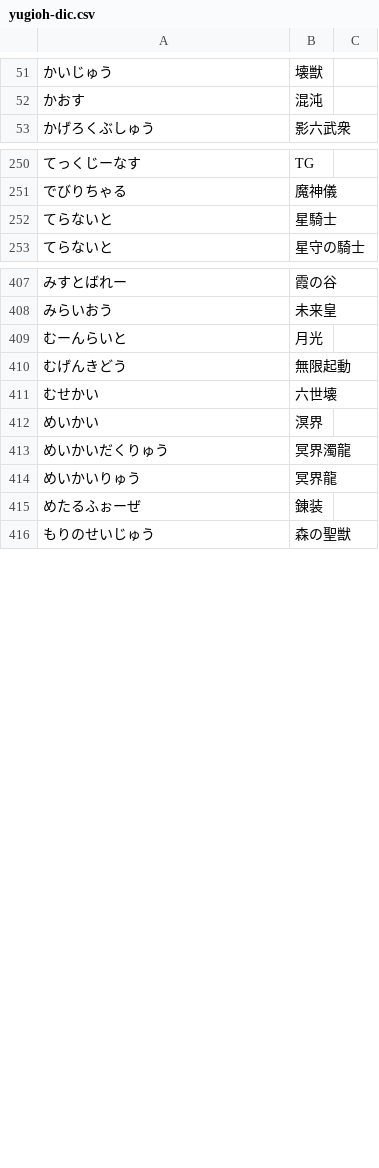
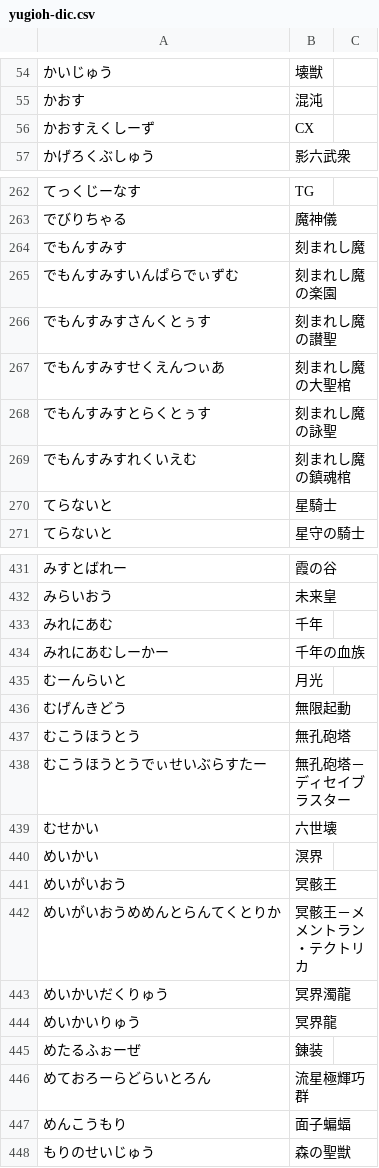
Before and after one commit to Lhaplus-K/yu-gi-oh-ocg-dictionary, a CSV file: in/yugioh-dic.csv, drawn as a sheet; only a part is shown, gaps mark what is left out; the diff covers the shown part only.

```diff
--- a/in/yugioh-dic.csv
+++ b/in/yugioh-dic.csv
@@ -52,2 +55,3 @@
 かおす,混沌
+かおすえくしーず,CX
 かげろくぶしゅう,影六武衆
@@ -251,2 +263,8 @@
 でびりちゃる,魔神儀
+でもんすみす,刻まれし魔
+でもんすみすいんぱらでぃずむ,刻まれし魔の楽園
+でもんすみすさんくとぅす,刻まれし魔の讃聖
+でもんすみすせくえんつぃあ,刻まれし魔の大聖棺
+でもんすみすとらくとぅす,刻まれし魔の詠聖
+でもんすみすれくいえむ,刻まれし魔の鎮魂棺
 てらないと,星騎士
@@ -408,6 +432,12 @@
 みらいおう,未来皇
+みれにあむ,千年
+みれにあむしーかー,千年の血族
 むーんらいと,月光
 むげんきどう,無限起動
+むこうほうとう,無孔砲塔
+むこうほうとうでぃせいぶらすたー,無孔砲塔－ディセイブラスター
 むせかい,六世壊
 めいかい,溟界
+めいがいおう,冥骸王
+めいがいおうめめんとらんてくとりか,冥骸王－メメントラン・テクトリカ
 めいかいだくりゅう,冥界濁龍
@@ -415,2 +445,4 @@
 めたるふぉーぜ,錬装
+めておろーらどらいとろん,流星極輝巧群
+めんこうもり,面子蝙蝠
 もりのせいじゅう,森の聖獣
```
Also changed, not shown: 21 added rows elsewhere in this file, 5 other files.
